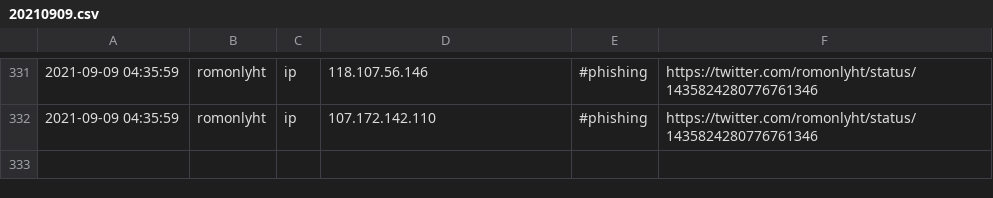
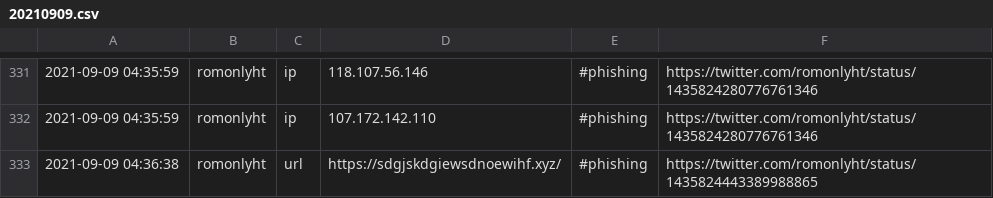
Before and after one commit to Shivammalaviya/TweetFeed, a CSV file: Sep_2021/20210909.csv, drawn as a sheet; only a part is shown, gaps mark what is left out.

```diff
--- a/Sep_2021/20210909.csv
+++ b/Sep_2021/20210909.csv
@@ -332 +332,2 @@
 2021-09-09 04:35:59,romonlyht,ip,107.172.142.110,#phishing,https://twitter.com/romonlyht/status/1435824280776761346
+2021-09-09 04:36:38,romonlyht,url,https://sdgjskdgiewsdnoewihf.xyz/,#phishing,https://twitter.com/romonlyht/status/1435824443389988865
```
Also changed, not shown: today.csv, week.csv, 3 other files.
